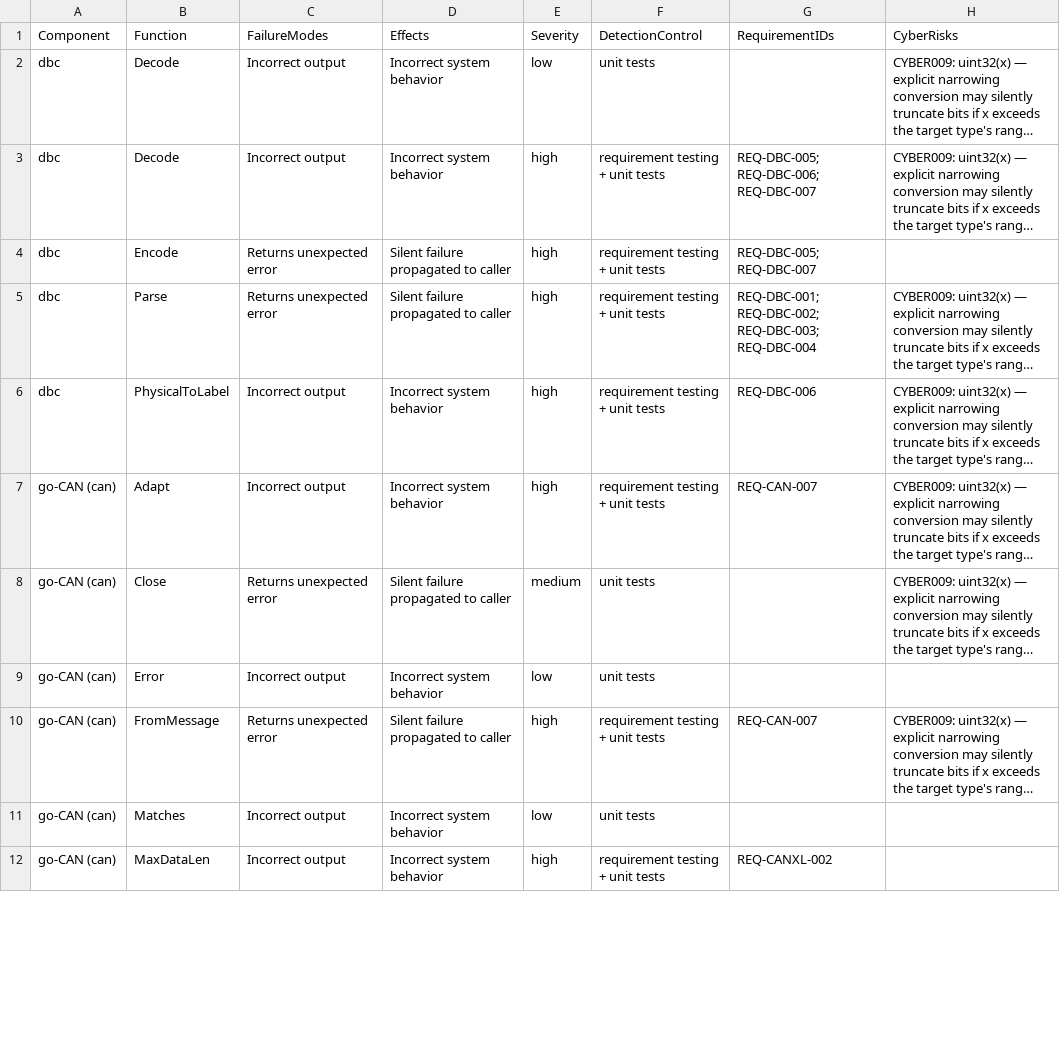
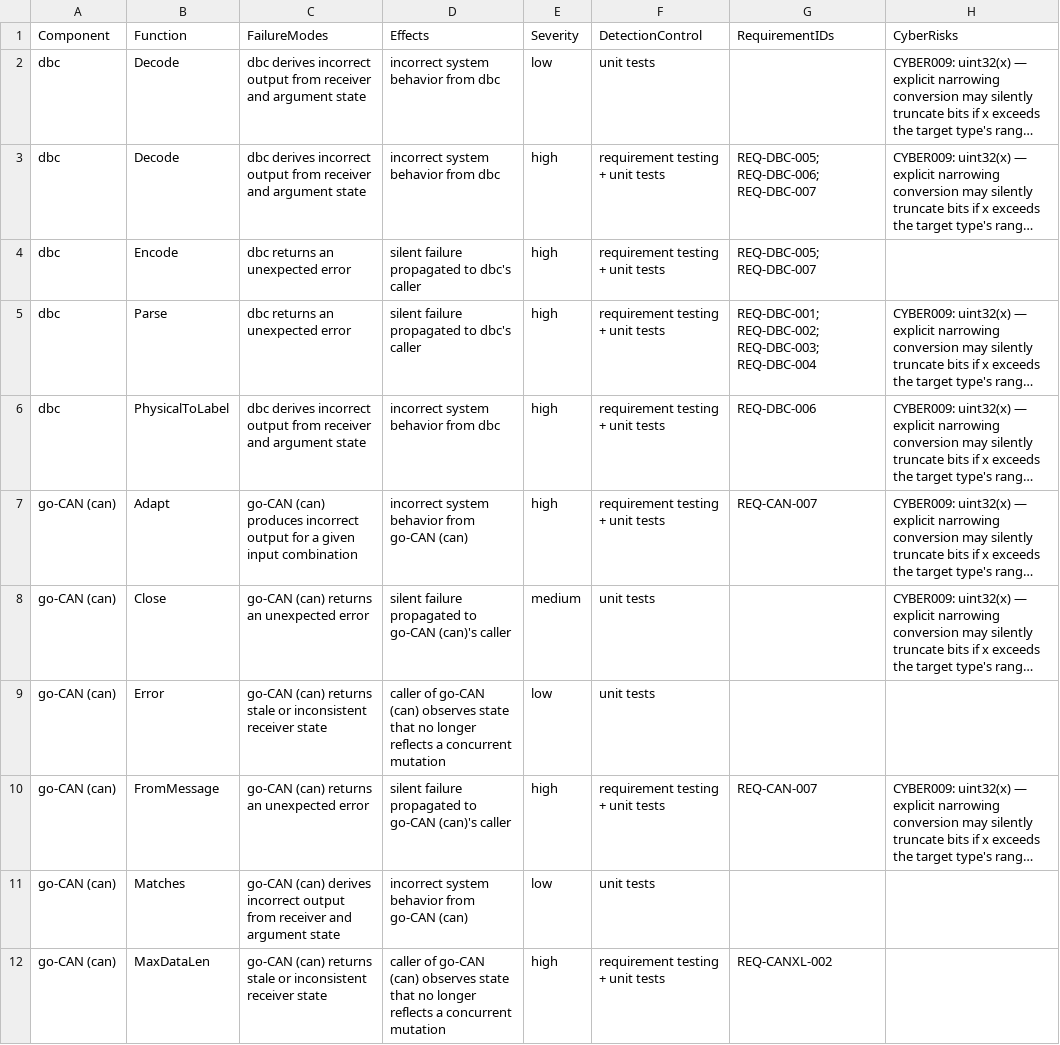
Before and after one commit to SoundMatt/go-CAN, a CSV file: fmea.csv, drawn as a sheet; only a part is shown; long unchanged cells end in …; the diff covers the shown part only; the diff names each change by its address in the sheet, - before the commit and + after, or states it on an @@ line.

```diff
--- a/fmea.csv
+++ b/fmea.csv
-C2:C3 (FailureModes): Incorrect output
+C2:C3 (FailureModes): dbc derives incorrect output from receiver and argument state
-D2:D3 (Effects): Incorrect system behavior
+D2:D3 (Effects): incorrect system behavior from dbc
-C4:C5 (FailureModes): Returns unexpected error
+C4:C5 (FailureModes): dbc returns an unexpected error
-D4:D5 (Effects): Silent failure propagated to caller
+D4:D5 (Effects): silent failure propagated to dbc's caller
-C6 (FailureModes): Incorrect output
+C6 (FailureModes): dbc derives incorrect output from receiver and argument state
-D6 (Effects): Incorrect system behavior
+D6 (Effects): incorrect system behavior from dbc
-C7 (FailureModes): Incorrect output
+C7 (FailureModes): go-CAN (can) produces incorrect output for a given input combination
-D7 (Effects): Incorrect system behavior
+D7 (Effects): incorrect system behavior from go-CAN (can)
-C8 (FailureModes): Returns unexpected error
+C8 (FailureModes): go-CAN (can) returns an unexpected error
-D8 (Effects): Silent failure propagated to caller
+D8 (Effects): silent failure propagated to go-CAN (can)'s caller
-C9 (FailureModes): Incorrect output
+C9 (FailureModes): go-CAN (can) returns stale or inconsistent receiver state
-D9 (Effects): Incorrect system behavior
+D9 (Effects): caller of go-CAN (can) observes state that no longer reflects a concurrent mutation
-C10 (FailureModes): Returns unexpected error
+C10 (FailureModes): go-CAN (can) returns an unexpected error
-D10 (Effects): Silent failure propagated to caller
+D10 (Effects): silent failure propagated to go-CAN (can)'s caller
-C11 (FailureModes): Incorrect output
+C11 (FailureModes): go-CAN (can) derives incorrect output from receiver and argument state
-D11 (Effects): Incorrect system behavior
+D11 (Effects): incorrect system behavior from go-CAN (can)
-C12 (FailureModes): Incorrect output
+C12 (FailureModes): go-CAN (can) returns stale or inconsistent receiver state
-D12 (Effects): Incorrect system behavior
+D12 (Effects): caller of go-CAN (can) observes state that no longer reflects a concurrent mutation
```
Also changed, not shown: 112 edited cells elsewhere in this file, 21 other files.
